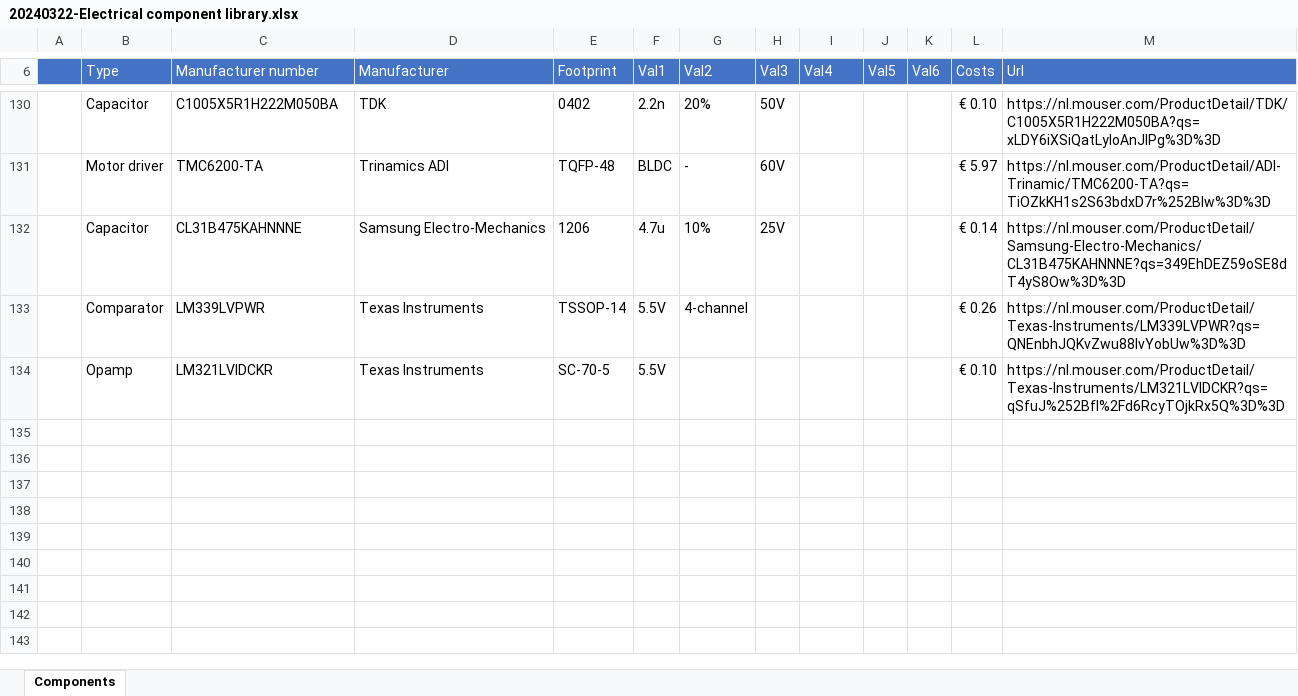
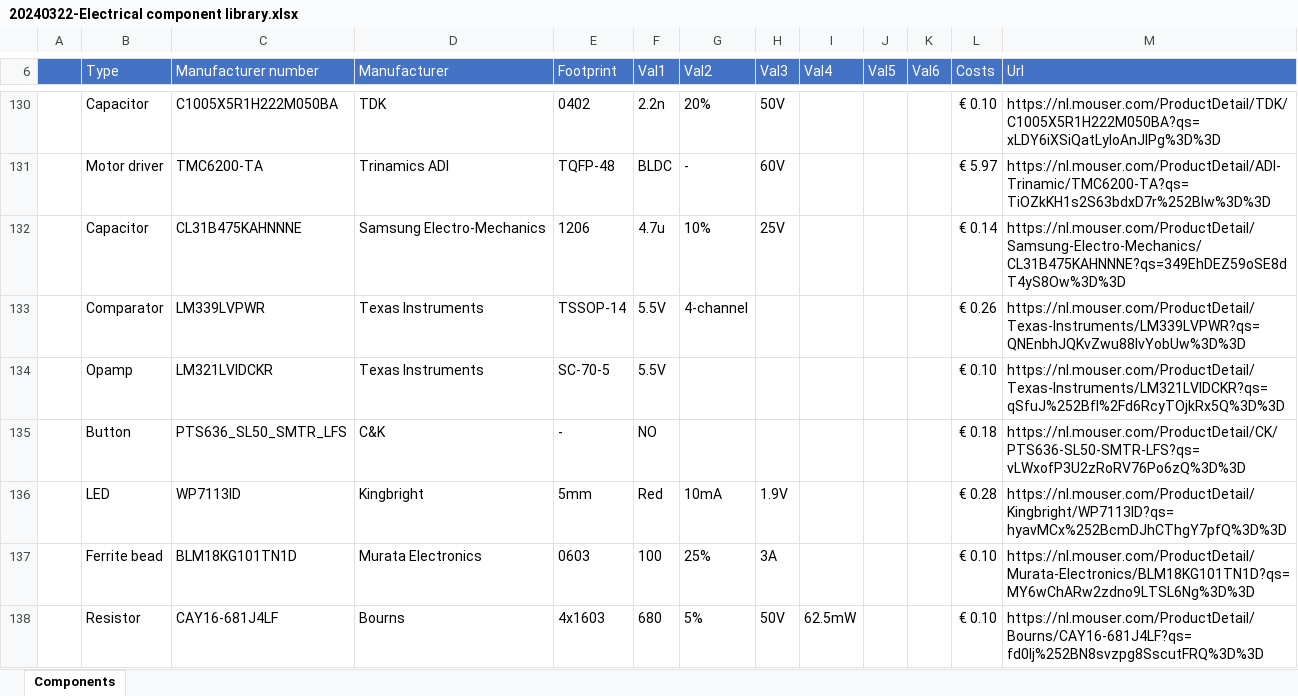
Before and after one commit to JustinVerkade/KiCadLibraryProcessor, an Excel workbook: BOM_Processor/20240322-Electrical component library.xlsx, sheet Components, drawn as a sheet; only a part is shown, gaps mark what is left out; values as stored, in another font and other column widths than the file's, no borders; charts and pictures not drawn; the diff covers the shown part only; the diff names each change by its address in the sheet, - before the commit and + after, or states it on an @@ line.

```diff
--- a/BOM_Processor/20240322-Electrical component library.xlsx (sheet Components)
+++ b/BOM_Processor/20240322-Electrical component library.xlsx (sheet Components)
+row 135:  | Button | PTS636_SL50_SMTR_LFS | C&K | - | NO |  |  |  |  |  | € 0.18 | https://nl.mouser.com/ProductDetail/CK/PTS636-SL50-SMTR-LFS?qs=vLWxofP3U2zRoRV76Po6zQ%3D%3D
+row 136:  | LED | WP7113ID | Kingbright | 5mm | Red | 10mA | 1.9V |  |  |  | € 0.28 | https://nl.mouser.com/ProductDetail/Kingbright/WP7113ID?qs=hyavMCx%252BcmDJhCThgY7pfQ%3D%3D
+row 137:  | Ferrite bead | BLM18KG101TN1D | Murata Electronics | 0603 | 100 | 25% | 3A |  |  |  | € 0.10 | https://nl.mouser.com/ProductDetail/Murata-Electronics/BLM18KG101TN1D?qs=MY6wChARw2zdno9LTSL6Ng%3D%3D
+row 138:  | Resistor | CAY16-681J4LF | Bourns | 4x1603 | 680 | 5% | 50V | 62.5mW |  |  | € 0.10 | https://nl.mouser.com/ProductDetail/Bourns/CAY16-681J4LF?qs=fd0Ij%252BN8svzpg8SscutFRQ%3D%3D
```
Also changed, not shown: 4 added rows and 2 edited cells elsewhere in this sheet, 3 other files.
